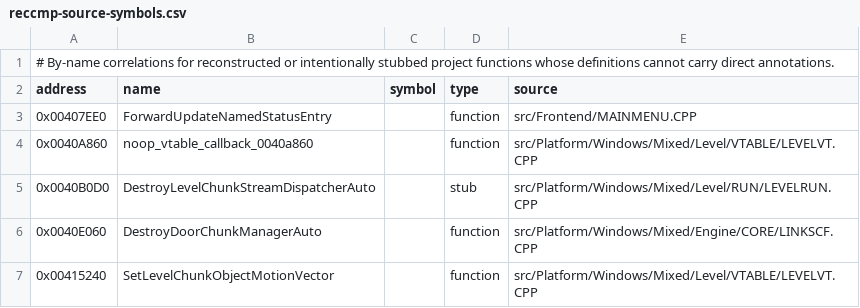
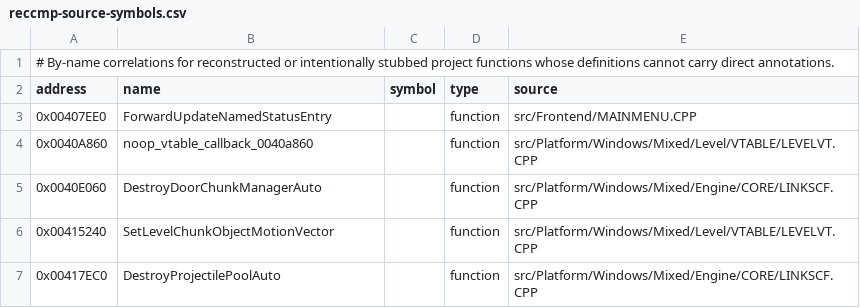
Before and after one commit to vonhoff/lemball-decomp, a CSV file: data/reccmp-source-symbols.csv, drawn as a sheet; only a part is shown; the shorter side is filled out with more unchanged rows; the diff names each change by its address in the sheet, - before the commit and + after, or states it on an @@ line.

Commit message:
rehome (batch): append_managed_entity_group_from_ids (0x41ebe0, 60% - alloc+construct+registry-id group-add) + destroy_level_chunk_stream_dispatcher (0x40b0d0, 54.2% - vtable-restore multi-release dtor). Unc:186-187 of 528. lint clean

```diff
--- a/data/reccmp-source-symbols.csv
+++ b/data/reccmp-source-symbols.csv
-row 5: 0x0040B0D0 | DestroyLevelChunkStreamDispatcherAuto |  | stub | src/Platform/Windows/Mixed/Level/RUN/LEVELRUN.CPP
```
Also changed, not shown: 3 other files.
